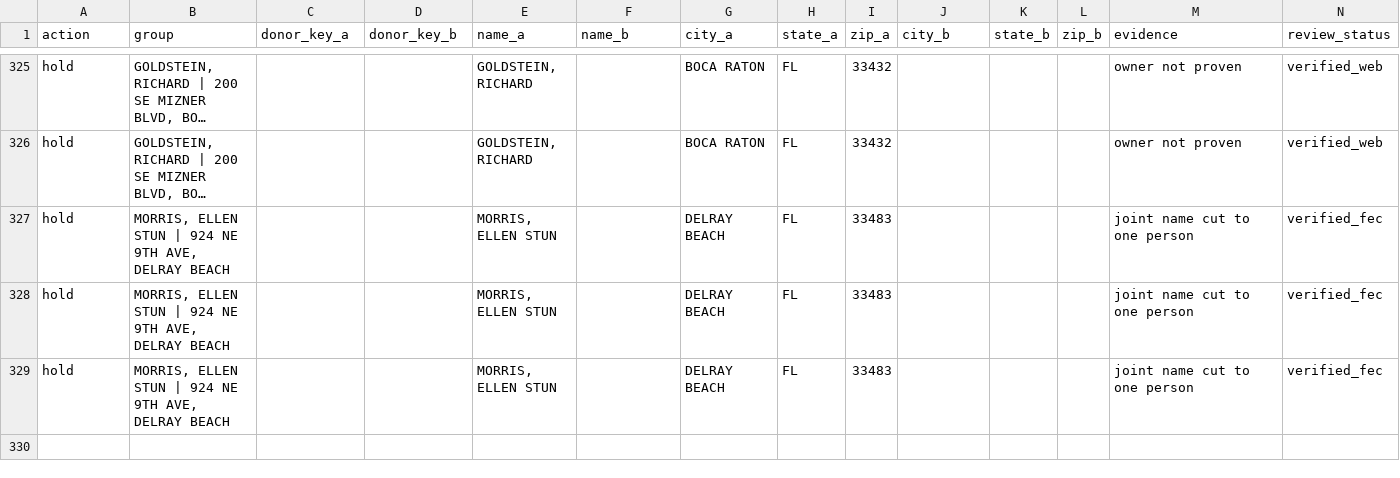
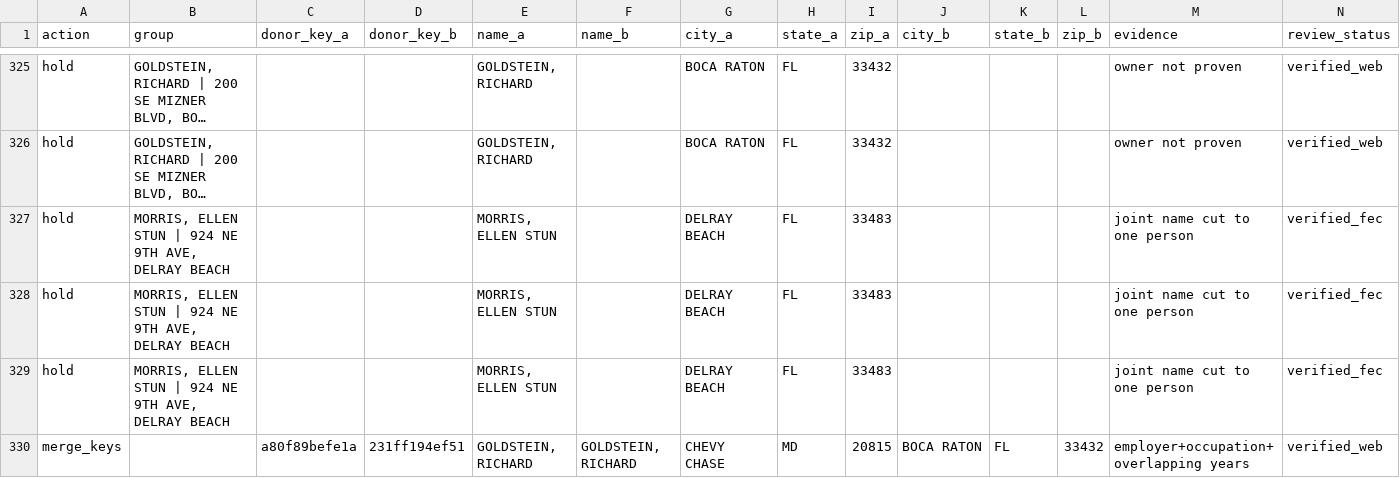
Before and after one commit to tareeqemad/fec-pipeline, a CSV file: data/database/donor_identity_rules.csv, drawn as a sheet; only a part is shown, gaps mark what is left out; long unchanged cells end in …; rows hold the shown columns only; the diff names each change by its address in the sheet, - before the commit and + after, or states it on an @@ line.

Commit message:
Keep the Nixon Peabody Goldstein as one donor across his two homes
The ZIP split left Chevy Chase and 660 Golden Harbour Dr (both Nixon
Peabody attorney, overlapping years) as two donors; one verified merge
rejoins them, apart from the Hangley attorney and the held Mizner filings.

```diff
--- a/data/database/donor_identity_rules.csv
+++ b/data/database/donor_identity_rules.csv
+row 330: merge_keys |  | a80f89befe1a | 231ff194ef51 | GOLDSTEIN, RICHARD | GOLDSTEIN, RICHARD | CHEVY CHASE | MD | 20815 | BOCA RATON | FL | 33432 | employer+occupation+overlapping years | verified_web
```
